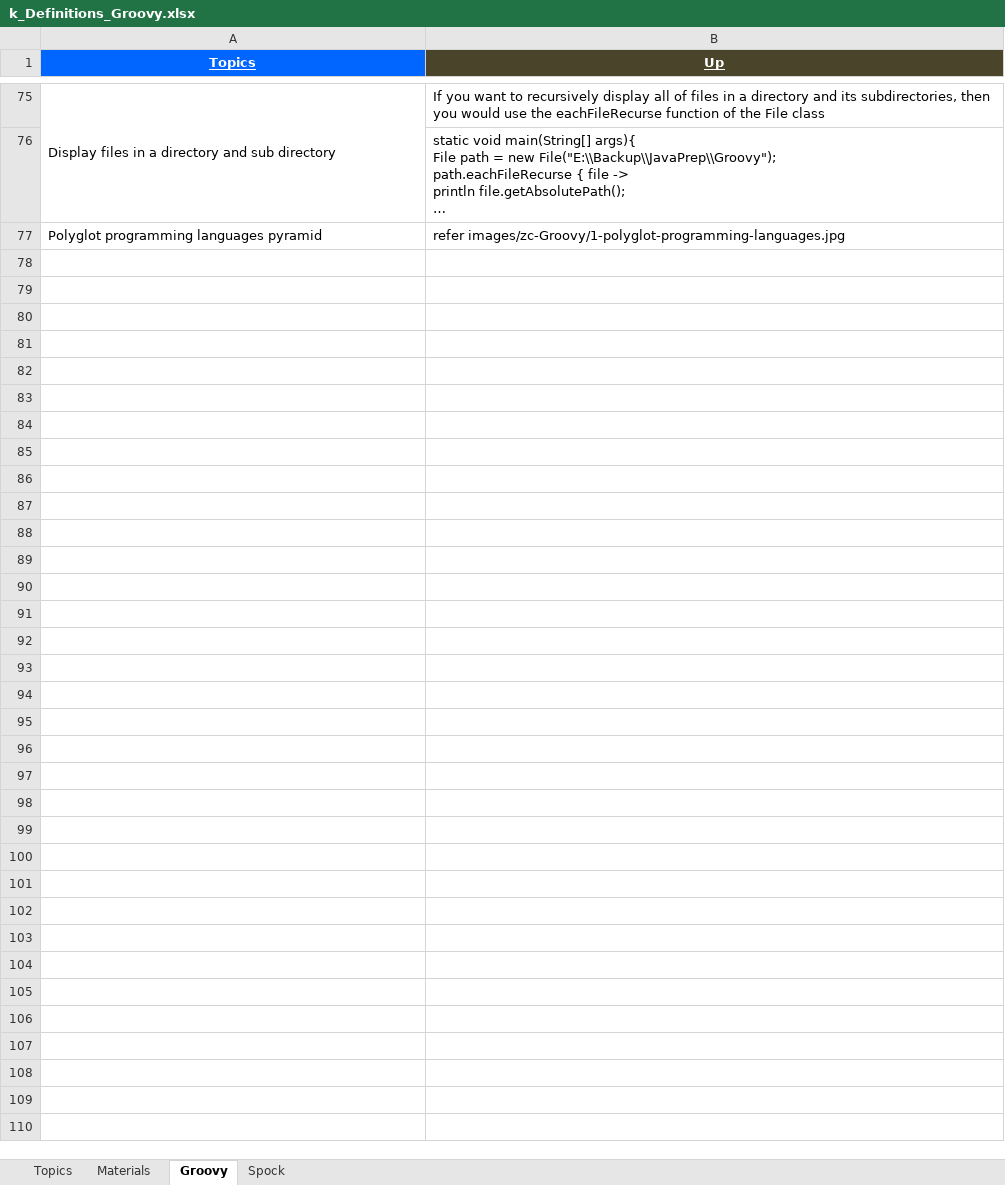
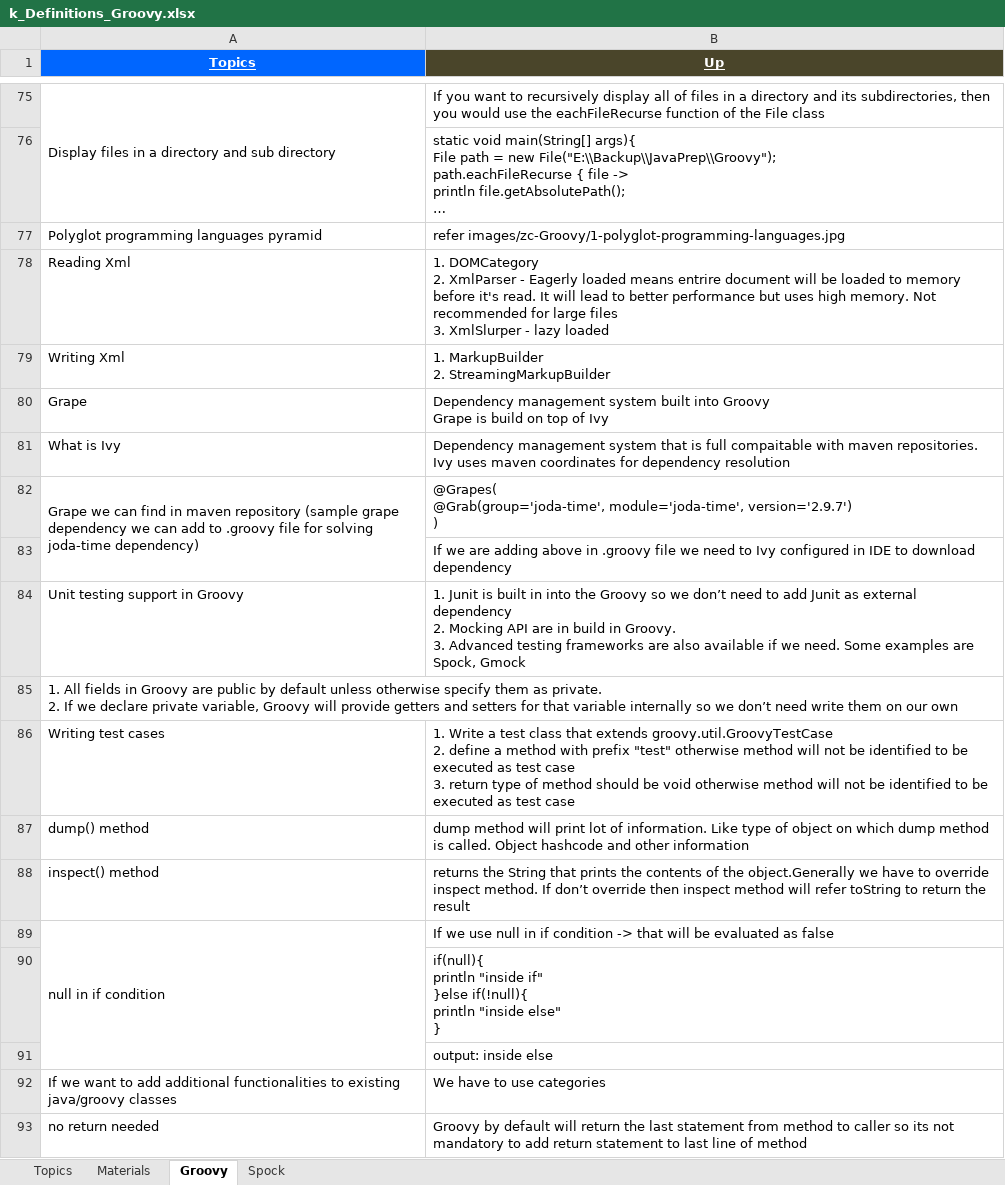
Before and after one commit to GDivya111/images, an Excel workbook: Definitions/k_Definitions_Groovy.xlsx, sheet Groovy, drawn as a sheet; only a part is shown, gaps mark what is left out; long unchanged cells end in …; values as stored, in another font and other column widths than the file's, no borders; ↵ is a line break in a cell; the diff names each change by its address in the sheet, - before the commit and + after, or states it on an @@ line.

Commit message:
Groovy, Todo
Groovy, Todo

```diff
--- a/Definitions/k_Definitions_Groovy.xlsx (sheet Groovy)
+++ b/Definitions/k_Definitions_Groovy.xlsx (sheet Groovy)
+row 78: Reading Xml | 1. DOMCategory ↵ 2. XmlParser - Eagerly loaded means entrire document will be loaded to memory before it's read. It will lead to better performance but uses high memory. Not recommended for large files ↵ 3. XmlSlurper - lazy loaded
+row 79: Writing Xml | 1. MarkupBuilder ↵ 2. StreamingMarkupBuilder
+row 80: Grape | Dependency management system built into Groovy ↵ Grape is build on top of Ivy
+row 81: What is Ivy | Dependency management system that is full compaitable with maven repositories. ↵ Ivy uses maven coordinates for dependency resolution
+row 82: Grape we can find in maven repository (sample grape dependency we can add to .groovy file for solving joda-time dependency) | @Grapes( ↵ @Grab(group='joda-time', module='joda-time', version='2.9.7') ↵ )
+row 83:  | If we are adding above in .groovy file we need to Ivy configured in IDE to download dependency
+row 84: Unit testing support in Groovy | 1. Junit is built in into the Groovy so we don’t need to add Junit as external dependency ↵ 2. Mocking API are in build in Groovy. ↵ 3. Advanced testing frameworks are also available if we need. Some examples are Spock, Gmock
+row 85: 1. All fields in Groovy are public by default unless otherwise specify them as private. ↵ 2. If we declare private variable, Groovy will provide getters and setters for that variable internally so we don’t need write them on our own
+row 86: Writing test cases | 1. Write a test class that extends groovy.util.GroovyTestCase ↵ 2. define a method with prefix "test" otherwise method will not be identified to be executed as test case ↵ 3. return type of method should be void otherwise method will not be identified to be executed as test case
+row 87: dump() method | dump method will print lot of information. Like type of object on which dump method is called. Object hashcode and other information
+row 88: inspect() method | returns the String that prints the contents of the object.Generally we have to override inspect method. If don’t override then inspect method will refer toString to return the result
+row 89: null in if condition | If we use null in if condition -> that will be evaluated as false
+row 90:  | if(null){ ↵ println "inside if" ↵ }else if(!null){ ↵ println "inside else" ↵ }
+row 91:  | output: inside else
+row 92: If we want to add additional functionalities to existing java/groovy classes | We have to use categories
+row 93: no return needed | Groovy by default will return the last statement from method to caller so its not mandatory to add return statement to last line of method
```
Also changed, not shown: Definitions/l_Definitions_ide.xlsx, To-do.xlsx.
